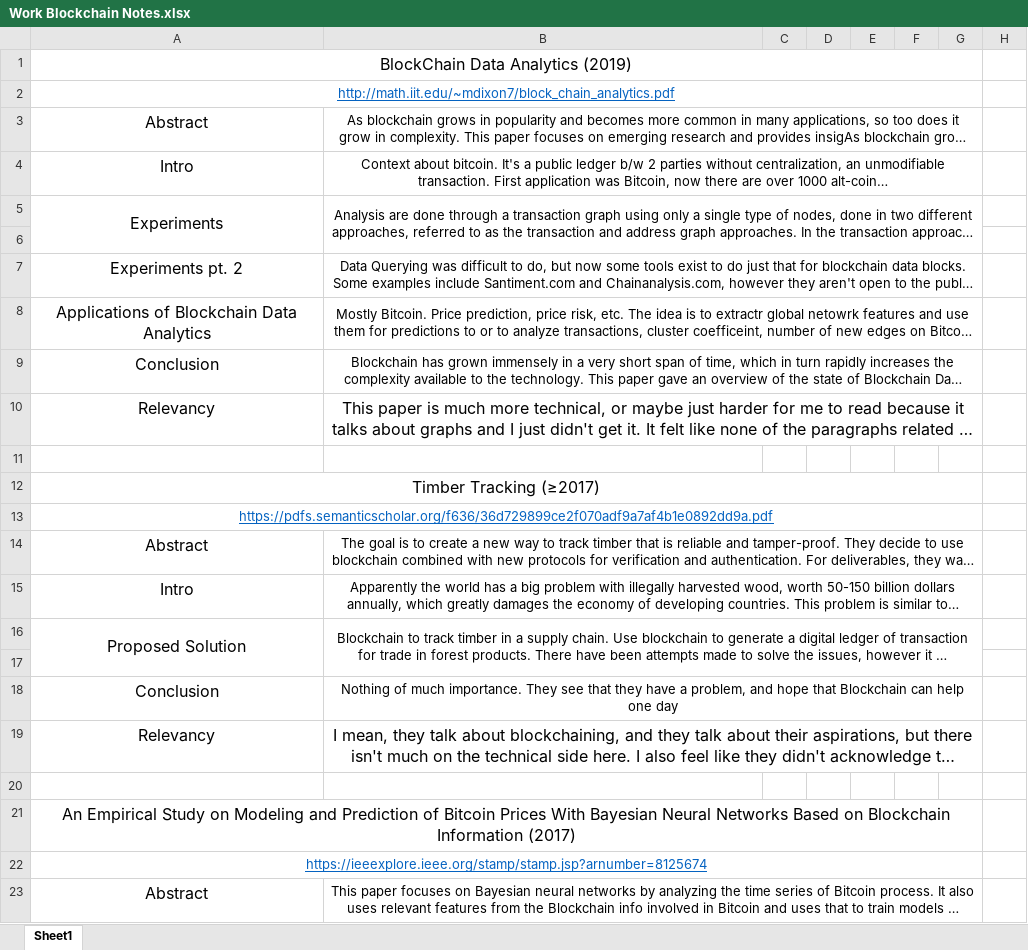
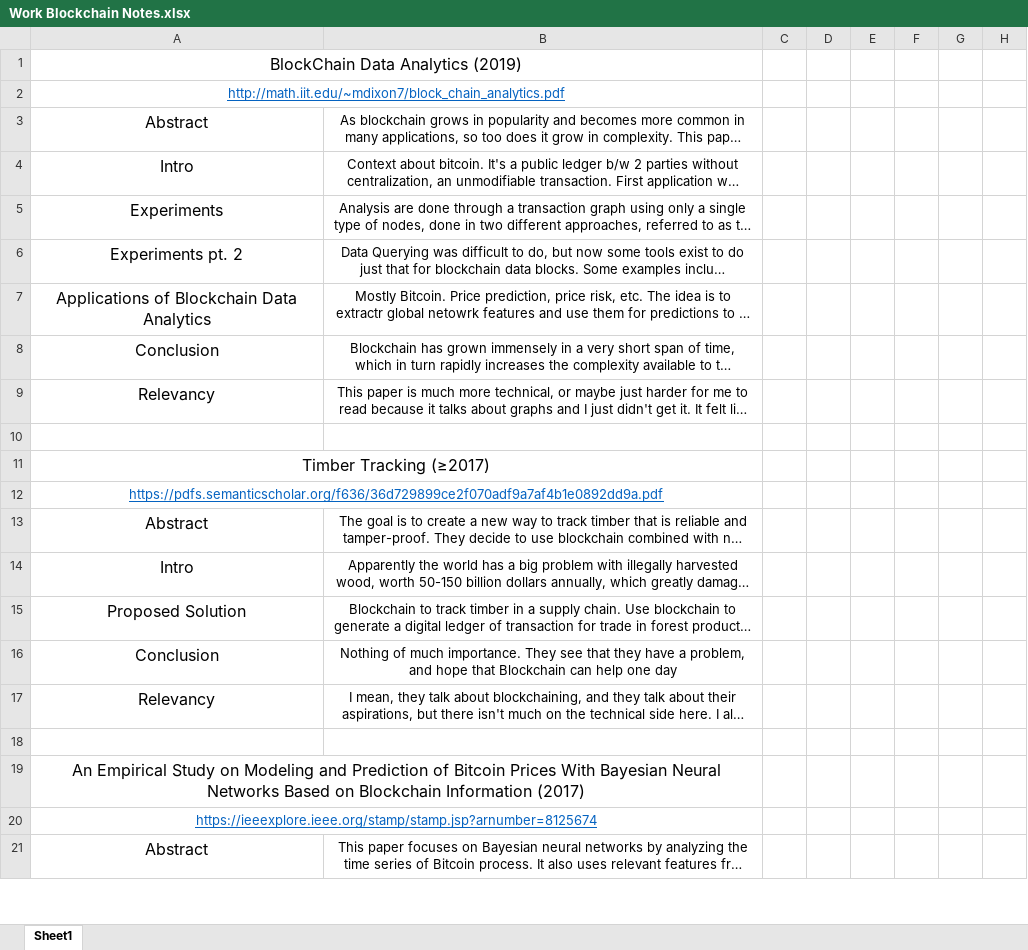
Before and after one commit to jejabour/blockchaining, an Excel workbook: Work Blockchain Notes.xlsx, sheet Sheet1, drawn as a sheet; only a part is shown; long unchanged cells end in …; values as stored, in another font and other column widths than the file's, no borders; charts and pictures not drawn; removed rows and columns are numbered as before the commit, all else as after; the diff covers the shown part only; the diff names each change by its address in the sheet, - before the commit and + after, or states it on an @@ line.

Commit message:
Update notes 3/20/2020

```diff
--- a/Work Blockchain Notes.xlsx (sheet Sheet1)
+++ b/Work Blockchain Notes.xlsx (sheet Sheet1)
-A1:G1 merged
+A1:B1 merged
-A2:G2 merged
+A2:B2 merged
-B3:G3 merged
-B4:G4 merged
-A5:A6 merged
-B5:G6 merged
-row 6: (empty)
-B7:G7 merged
-B8:G8 merged
-B9:G9 merged
@@ B9 text size: smaller @@
-B10:G10 merged
-A12:G12 merged
+A11:B11 merged
-A13:G13 merged
+A12:B12 merged
-B14:G14 merged
-B15:G15 merged
-A16:A17 merged
-B16:G17 merged
-row 17: (empty)
-B18:G18 merged
@@ B17 text size: smaller @@
-B19:G19 merged
-A21:G21 merged
+A19:B19 merged
-A22:G22 merged
+A20:B20 merged
-B23:G23 merged
```
Also changed, not shown: 29 added rows, 34 removed rows, 9 edited cells, cell formats and merged cells elsewhere in this sheet, charts or pictures.
